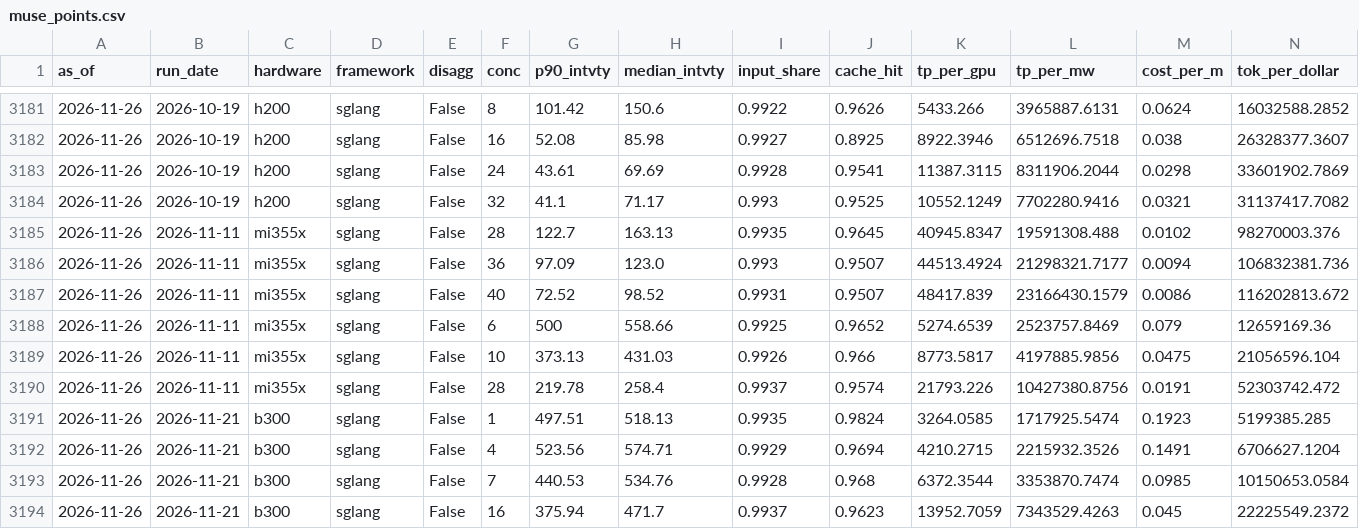
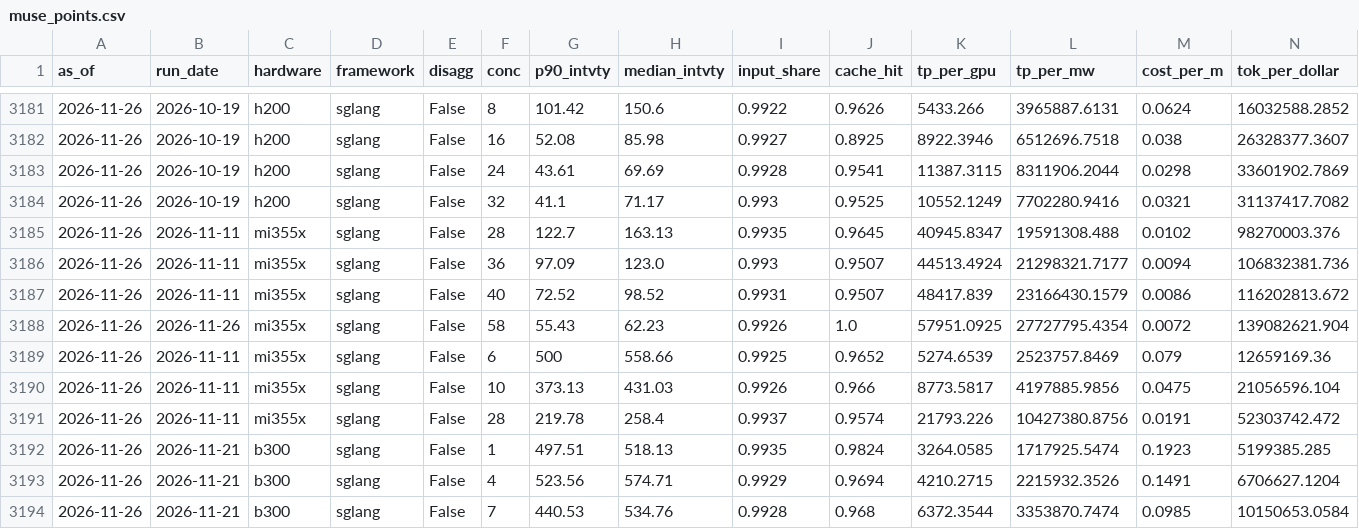
Before and after one commit to Kevin19980730/muse-spark-inferencex, a CSV file: muse_points.csv, drawn as a sheet; only a part is shown, gaps mark what is left out; the shorter side is filled out with more unchanged rows; rows hold the shown columns only; the diff names each change by its address in the sheet, - before the commit and + after, or states it on an @@ line.

```diff
--- a/muse_points.csv
+++ b/muse_points.csv
+row 3188: 2026-11-26 | 2026-11-26 | mi355x | sglang | False | 58 | 55.43 | 62.23 | 0.9926 | 1.0 | 57951.0925 | 27727795.4354 | 0.0072 | 139082621.904
```
Also changed, not shown: muse_runs_archive.csv, muse_trend.csv, 1 other file.
